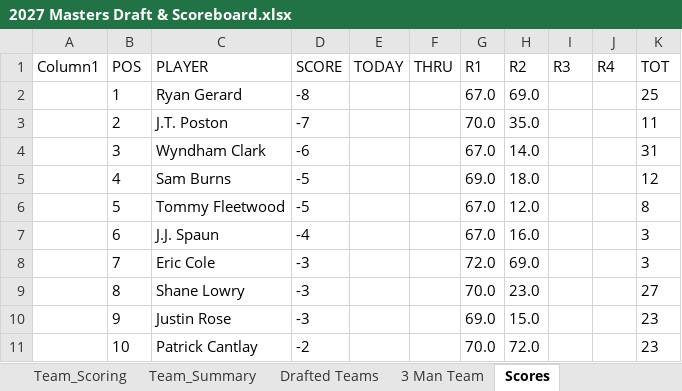
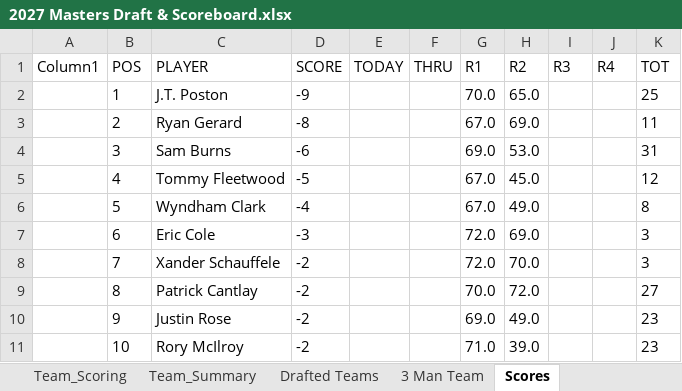
Before and after one commit to Melbs98/2027-Masters-Ctown, an Excel workbook: data/2027 Masters Draft & Scoreboard.xlsx, sheet Scores, drawn as a sheet; only a part is shown; values as stored, in another font and other column widths than the file's, no borders; table styles not drawn; the diff covers the shown part only; the diff names each change by its address in the sheet, - before the commit and + after, or states it on an @@ line.

```diff
--- a/data/2027 Masters Draft & Scoreboard.xlsx (sheet Scores)
+++ b/data/2027 Masters Draft & Scoreboard.xlsx (sheet Scores)
-C2 (PLAYER): Ryan Gerard
+C2 (PLAYER): J.T. Poston
-D2 (SCORE): -8
+D2 (SCORE): -9
-G2 (R1): 67.0
+G2 (R1): 70.0
-H2 (R2): 69.0
+H2 (R2): 65.0
-C3 (PLAYER): J.T. Poston
+C3 (PLAYER): Ryan Gerard
-D3 (SCORE): -7
+D3 (SCORE): -8
-G3 (R1): 70.0
+G3 (R1): 67.0
-H3 (R2): 35.0
+H3 (R2): 69.0
-C4 (PLAYER): Wyndham Clark
+C4 (PLAYER): Sam Burns
-G4 (R1): 67.0
+G4 (R1): 69.0
-H4 (R2): 14.0
+H4 (R2): 53.0
-C5 (PLAYER): Sam Burns
+C5 (PLAYER): Tommy Fleetwood
-G5 (R1): 69.0
+G5 (R1): 67.0
-H5 (R2): 18.0
+H5 (R2): 45.0
-C6 (PLAYER): Tommy Fleetwood
+C6 (PLAYER): Wyndham Clark
-D6 (SCORE): -5
+D6 (SCORE): -4
-H6 (R2): 12.0
+H6 (R2): 49.0
-C7 (PLAYER): J.J. Spaun
+C7 (PLAYER): Eric Cole
-D7 (SCORE): -4
+D7 (SCORE): -3
-G7 (R1): 67.0
+G7 (R1): 72.0
-H7 (R2): 16.0
+H7 (R2): 69.0
-C8 (PLAYER): Eric Cole
+C8 (PLAYER): Xander Schauffele
-D8:D10 (SCORE): -3
+D8:D10 (SCORE): -2
-H8 (R2): 69.0
+H8 (R2): 70.0
-C9 (PLAYER): Shane Lowry
+C9 (PLAYER): Patrick Cantlay
-H9 (R2): 23.0
+H9 (R2): 72.0
-H10 (R2): 15.0
+H10 (R2): 49.0
-C11 (PLAYER): Patrick Cantlay
+C11 (PLAYER): Rory McIlroy
-G11 (R1): 70.0
+G11 (R1): 71.0
-H11 (R2): 72.0
+H11 (R2): 39.0
```
Also changed, not shown: 166 edited cells elsewhere in this sheet, 1 other file.
